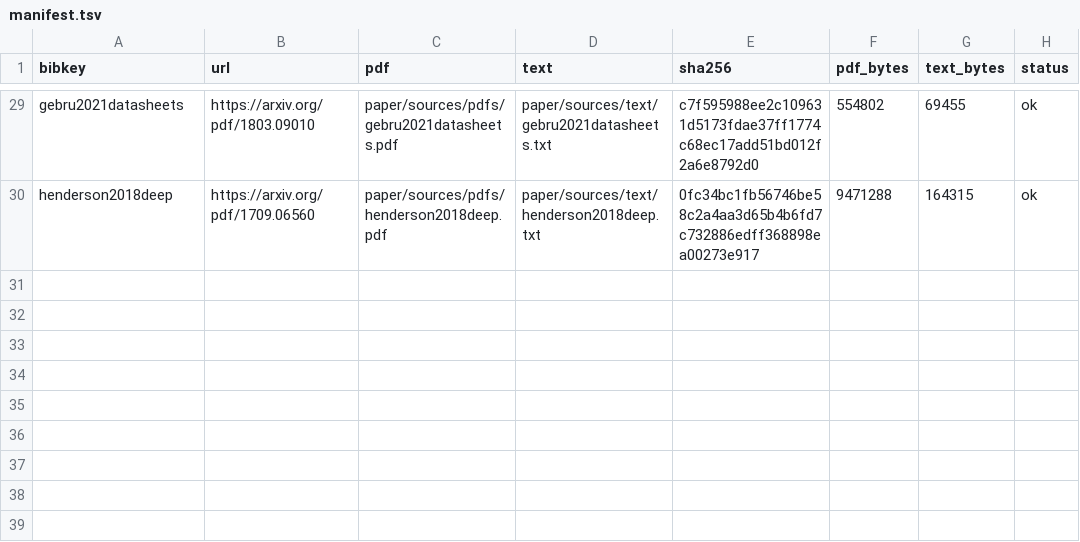
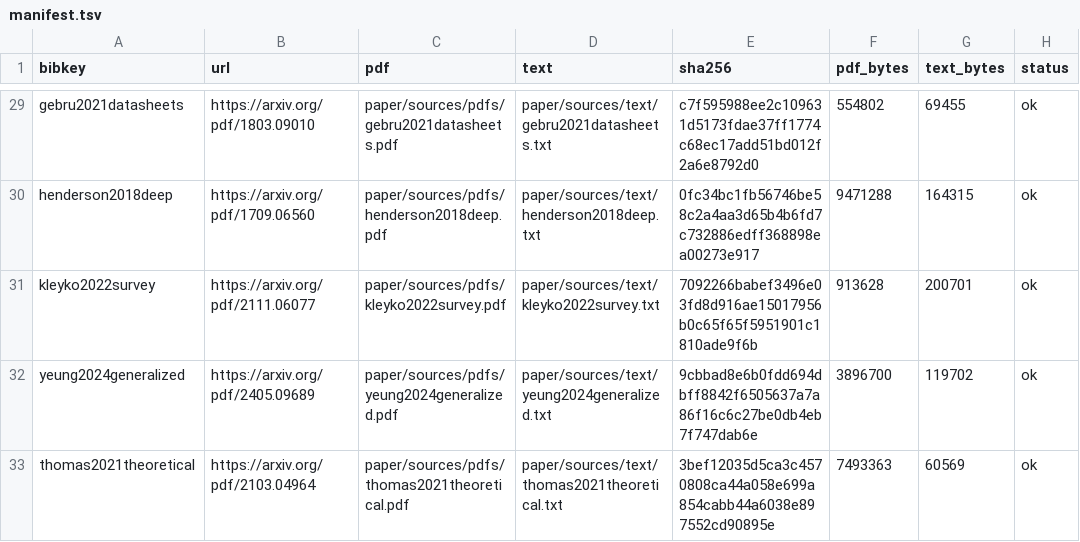
Before and after one commit to atimics/crlplrimes, a TSV file: paper/sources/manifest.tsv, drawn as a sheet; only a part is shown, gaps mark what is left out; the diff names each change by its address in the sheet, - before the commit and + after, or states it on an @@ line.

Commit message:
feat: sentence-level holographic retrieval with span detection
- Per-paper multi-item rankers store 160+ TF-IDF sentence vectors (self-keyed)
- holo_ranker_score on sentences, consecutive span detection groups
  high-scoring runs into coherent spans
- Paper score = best span sum — natural noise filter removes
  vocabulary-similar but topically-wrong papers
- Term bridge expanded to 415 corpus-derived pairs
- Claim gateways trained (Gram-Schmidt orthogonalized, rank-weighted
  positive + negative associations)
- leos_engine: cached-key unbind, redundant normalize fix in ranker
- TF-IDF vectorizer: 19k-term vocabulary from 31 papers
- Release infrastructure: VERSION, version_bump.sh, release.sh,
  GitHub Actions workflow for paper PDF + bibliography on v* tags
- Version: 19.10.0 — 19 claim restructurings, 10 pipeline revisions
- 41 tests pass

```diff
--- a/paper/sources/manifest.tsv
+++ b/paper/sources/manifest.tsv
+row 31: kleyko2022survey | https://arxiv.org/pdf/2111.06077 | paper/sources/pdfs/kleyko2022survey.pdf | paper/sources/text/kleyko2022survey.txt | 7092266babef3496e03fd8d916ae15017956b0c65f65f5951901c1810ade9f6b | 913628 | 200701 | ok
+row 32: yeung2024generalized | https://arxiv.org/pdf/2405.09689 | paper/sources/pdfs/yeung2024generalized.pdf | paper/sources/text/yeung2024generalized.txt | 9cbbad8e6b0fdd694dbff8842f6505637a7a86f16c6c27be0db4eb7f747dab6e | 3896700 | 119702 | ok
+row 33: thomas2021theoretical | https://arxiv.org/pdf/2103.04964 | paper/sources/pdfs/thomas2021theoretical.pdf | paper/sources/text/thomas2021theoretical.txt | 3bef12035d5ca3c4570808ca44a058e699a854cabb44a6038e897552cd90895e | 7493363 | 60569 | ok
```
Also changed, not shown: paper/sources/sources.tsv, 36 other files.
